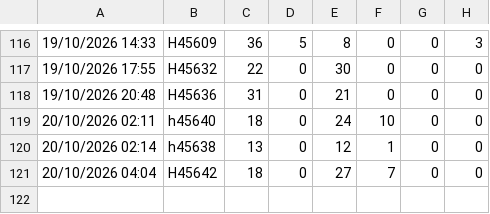
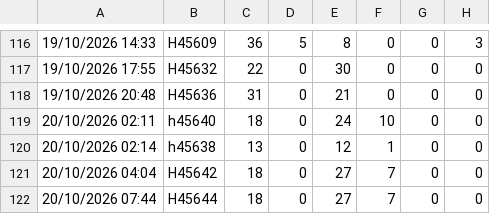
Before and after one commit to lukeoreillykp/Kp-to-campeys-sscc-conversion, a CSV file: sku_counts_history.csv, drawn as a sheet; only a part is shown, gaps mark what is left out; the diff names each change by its address in the sheet, - before the commit and + after, or states it on an @@ line.

Commit message:
Update SKU history for load H45644

```diff
--- a/sku_counts_history.csv
+++ b/sku_counts_history.csv
+row 122: 20/10/2026 07:44 | H45644 | 18 | 0 | 27 | 7 | 0 | 0
```
